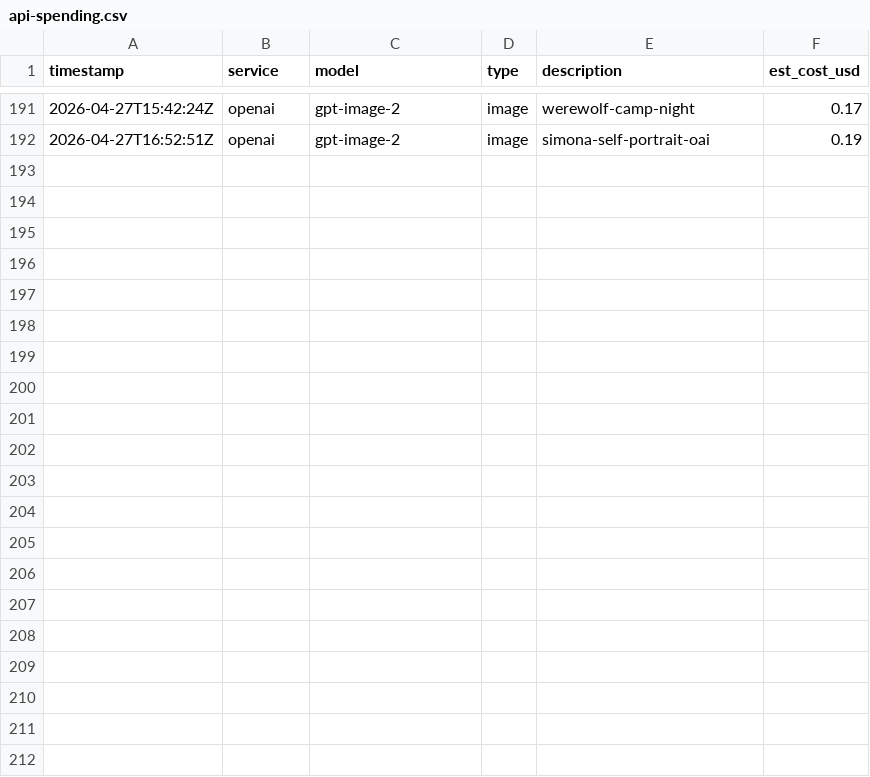
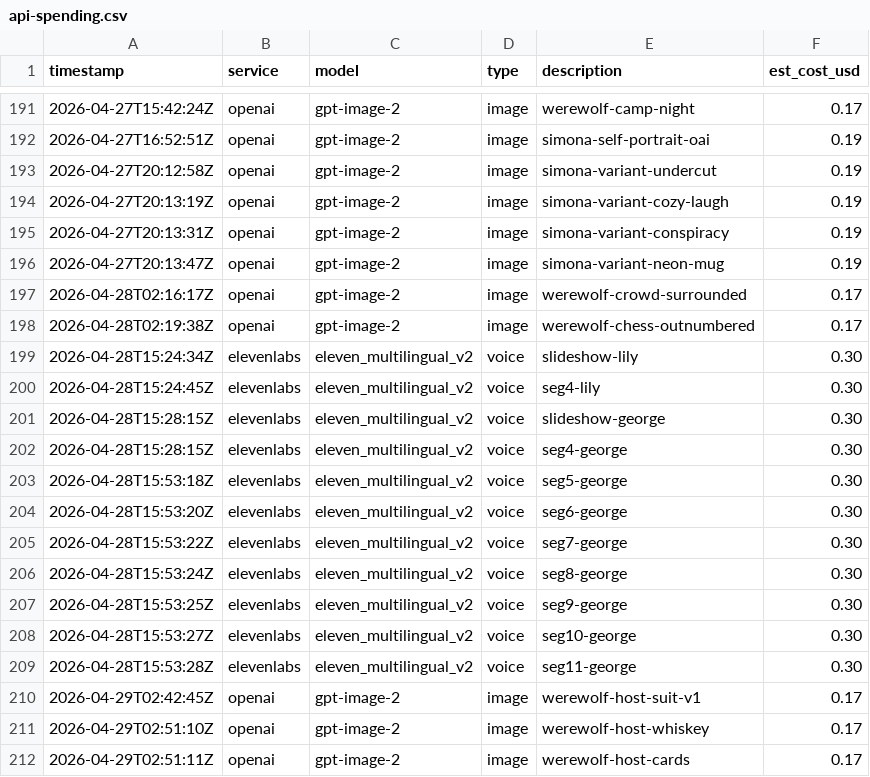
Before and after one commit to hiper2d/simona-ai-computer-operator, a CSV file: api-spending.csv, drawn as a sheet; only a part is shown, gaps mark what is left out.

```diff
--- a/api-spending.csv
+++ b/api-spending.csv
@@ -192 +192,21 @@ timestamp,service,model,type,description,est_cost_usd
 2026-04-27T16:52:51Z,openai,gpt-image-2,image,simona-self-portrait-oai,0.19
+2026-04-27T20:12:58Z,openai,gpt-image-2,image,simona-variant-undercut,0.19
+2026-04-27T20:13:19Z,openai,gpt-image-2,image,simona-variant-cozy-laugh,0.19
+2026-04-27T20:13:31Z,openai,gpt-image-2,image,simona-variant-conspiracy,0.19
+2026-04-27T20:13:47Z,openai,gpt-image-2,image,simona-variant-neon-mug,0.19
+2026-04-28T02:16:17Z,openai,gpt-image-2,image,werewolf-crowd-surrounded,0.17
+2026-04-28T02:19:38Z,openai,gpt-image-2,image,werewolf-chess-outnumbered,0.17
+2026-04-28T15:24:34Z,elevenlabs,eleven_multilingual_v2,voice,slideshow-lily,0.30
+2026-04-28T15:24:45Z,elevenlabs,eleven_multilingual_v2,voice,seg4-lily,0.30
+2026-04-28T15:28:15Z,elevenlabs,eleven_multilingual_v2,voice,slideshow-george,0.30
+2026-04-28T15:28:15Z,elevenlabs,eleven_multilingual_v2,voice,seg4-george,0.30
+2026-04-28T15:53:18Z,elevenlabs,eleven_multilingual_v2,voice,seg5-george,0.30
+2026-04-28T15:53:20Z,elevenlabs,eleven_multilingual_v2,voice,seg6-george,0.30
+2026-04-28T15:53:22Z,elevenlabs,eleven_multilingual_v2,voice,seg7-george,0.30
+2026-04-28T15:53:24Z,elevenlabs,eleven_multilingual_v2,voice,seg8-george,0.30
+2026-04-28T15:53:25Z,elevenlabs,eleven_multilingual_v2,voice,seg9-george,0.30
+2026-04-28T15:53:27Z,elevenlabs,eleven_multilingual_v2,voice,seg10-george,0.30
+2026-04-28T15:53:28Z,elevenlabs,eleven_multilingual_v2,voice,seg11-george,0.30
+2026-04-29T02:42:45Z,openai,gpt-image-2,image,werewolf-host-suit-v1,0.17
+2026-04-29T02:51:10Z,openai,gpt-image-2,image,werewolf-host-whiskey,0.17
+2026-04-29T02:51:11Z,openai,gpt-image-2,image,werewolf-host-cards,0.17
```
Also changed, not shown: 5 other files.
